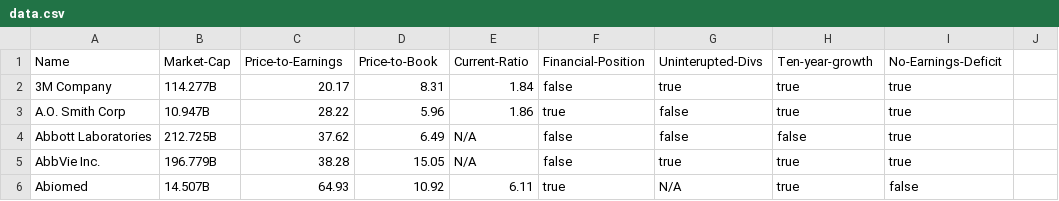
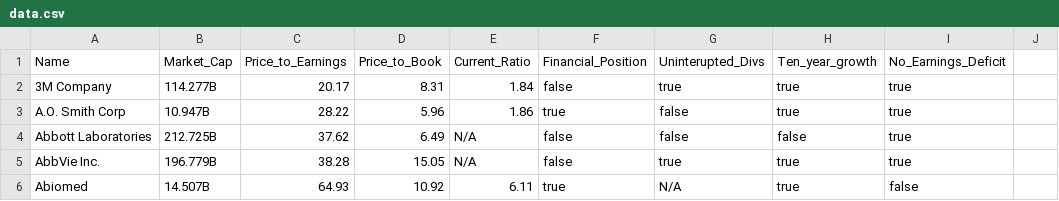
Before and after one commit to chrismcgale/finance-scrape, a CSV file: PuppeteerWebScrapper/data.csv, drawn as a sheet; only a part is shown.

Commit message:
Changed names

```diff
--- a/PuppeteerWebScrapper/data.csv
+++ b/PuppeteerWebScrapper/data.csv
@@ -1,2 +1,2 @@
-Name,Market-Cap,Price-to-Earnings,Price-to-Book,Current-Ratio,Financial-Position,Uninterupted-Divs,Ten-year-growth,No-Earnings-Deficit
+Name,Market_Cap,Price_to_Earnings,Price_to_Book,Current_Ratio,Financial_Position,Uninterupted_Divs,Ten_year_growth,No_Earnings_Deficit
 3M Company,114.277B,20.17,8.31,1.84,false,true,true,true
```
